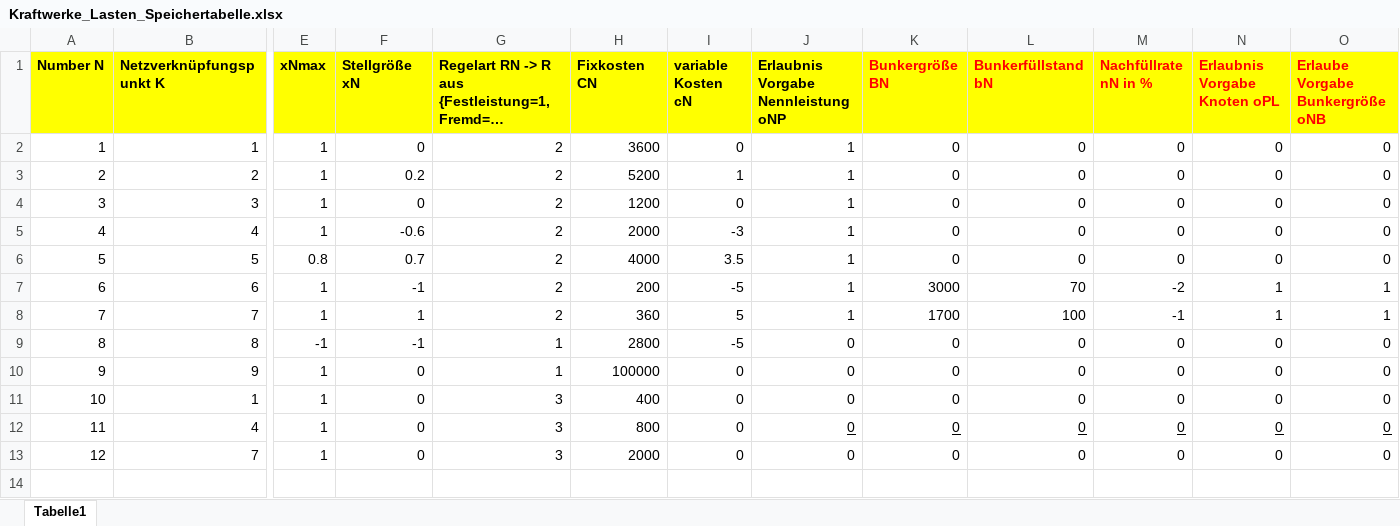
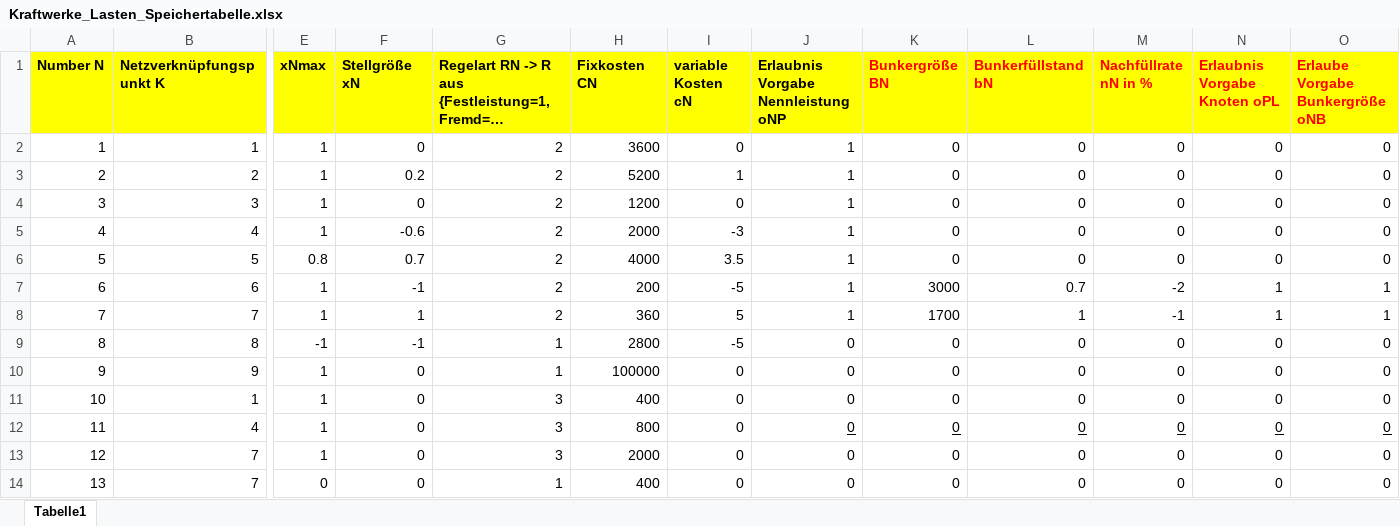
Before and after one commit to LPKNetz/netzoptimierung, an Excel workbook: data/Kraftwerke_Lasten_Speichertabelle.xlsx, sheet Tabelle1, drawn as a sheet; only a part is shown, gaps mark what is left out; long unchanged cells end in …; values as stored, in another font and other column widths than the file's, no borders; rows hold the shown columns only; the diff names each change by its address in the sheet, - before the commit and + after, or states it on an @@ line.

```diff
--- a/data/Kraftwerke_Lasten_Speichertabelle.xlsx (sheet Tabelle1)
+++ b/data/Kraftwerke_Lasten_Speichertabelle.xlsx (sheet Tabelle1)
-L7 (Bunkerfüllstand bN): 70
+L7 (Bunkerfüllstand bN): 0.7
-L8 (Bunkerfüllstand bN): 100
+L8 (Bunkerfüllstand bN): 1
+row 14: 13 | 7 | 0 | 0 | 1 | 400 | 0 | 0 | 0 | 0 | 0 | 0 | 0
```
Also changed, not shown: data/Knotentabelle.xlsx, data/Leitungstabelle.xlsx, 1 other file.
